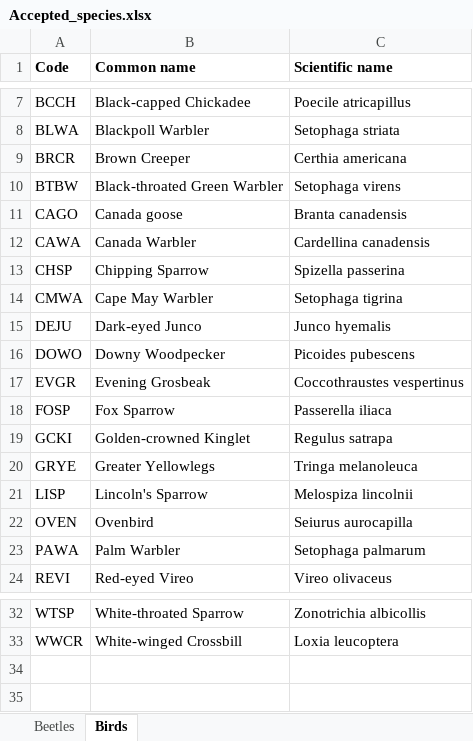
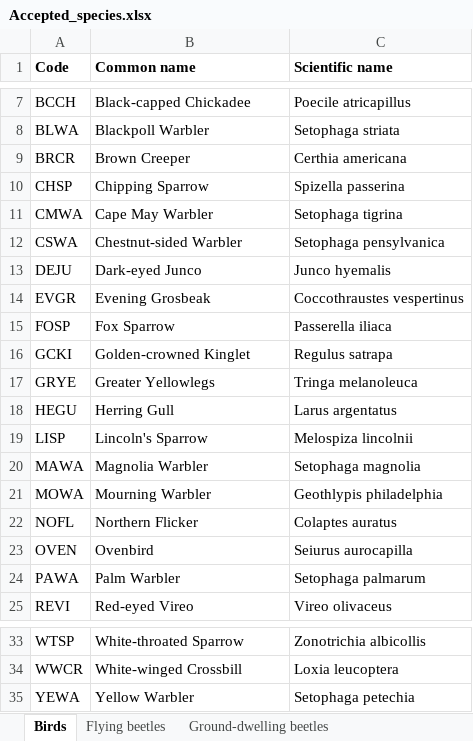
Before and after one commit to DynamicaLab/DynamicaLab.github.io, an Excel workbook: assets/extra/Accepted_species.xlsx, sheet Birds, drawn as a sheet; only a part is shown, gaps mark what is left out; values as stored, in another font and other column widths than the file's, no borders; removed rows and columns are numbered as before the commit, all else as after; the diff names each change by its address in the sheet, - before the commit and + after, or states it on an @@ line.

```diff
--- a/assets/extra/Accepted_species.xlsx (sheet Birds)
+++ b/assets/extra/Accepted_species.xlsx (sheet Birds)
-sheet tab: Beetles
+sheet tab: Flying beetles
+sheet tab: Ground-dwelling beetles
-row 10: BTBW | Black-throated Green Warbler | Setophaga virens
-row 11: CAGO | Canada goose | Branta canadensis
-row 12: CAWA | Canada Warbler | Cardellina canadensis
+row 12: CSWA | Chestnut-sided Warbler | Setophaga pensylvanica
-row 16: DOWO | Downy Woodpecker | Picoides pubescens
+row 18: HEGU | Herring Gull | Larus argentatus
+row 20: MAWA | Magnolia Warbler | Setophaga magnolia
+row 21: MOWA | Mourning Warbler | Geothlypis philadelphia
+row 22: NOFL | Northern Flicker | Colaptes auratus
+row 35: YEWA | Yellow Warbler | Setophaga petechia
```
